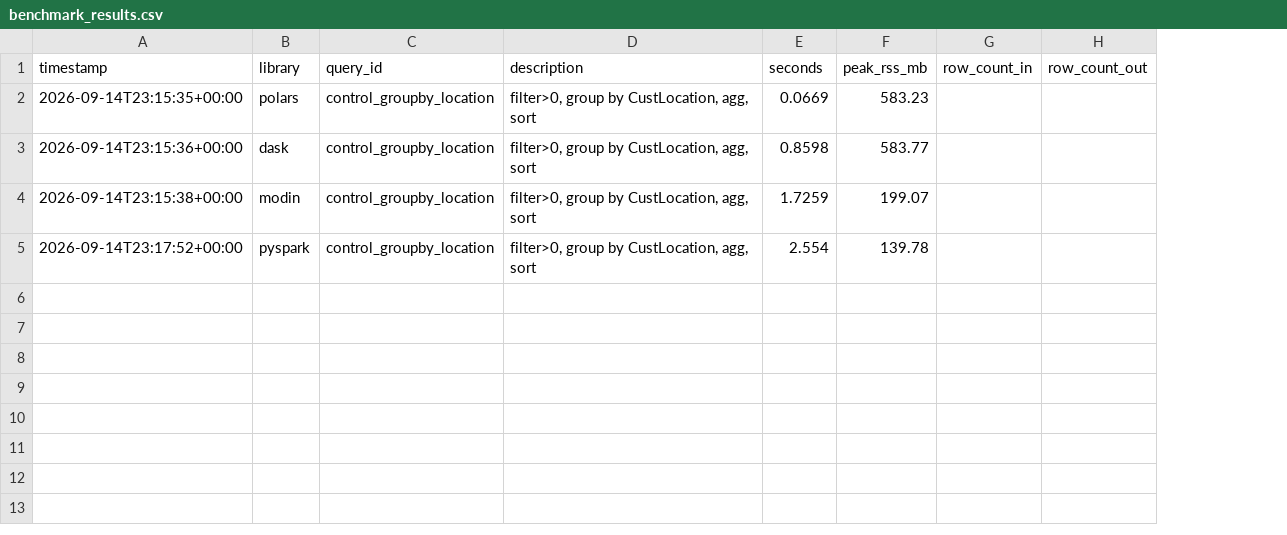
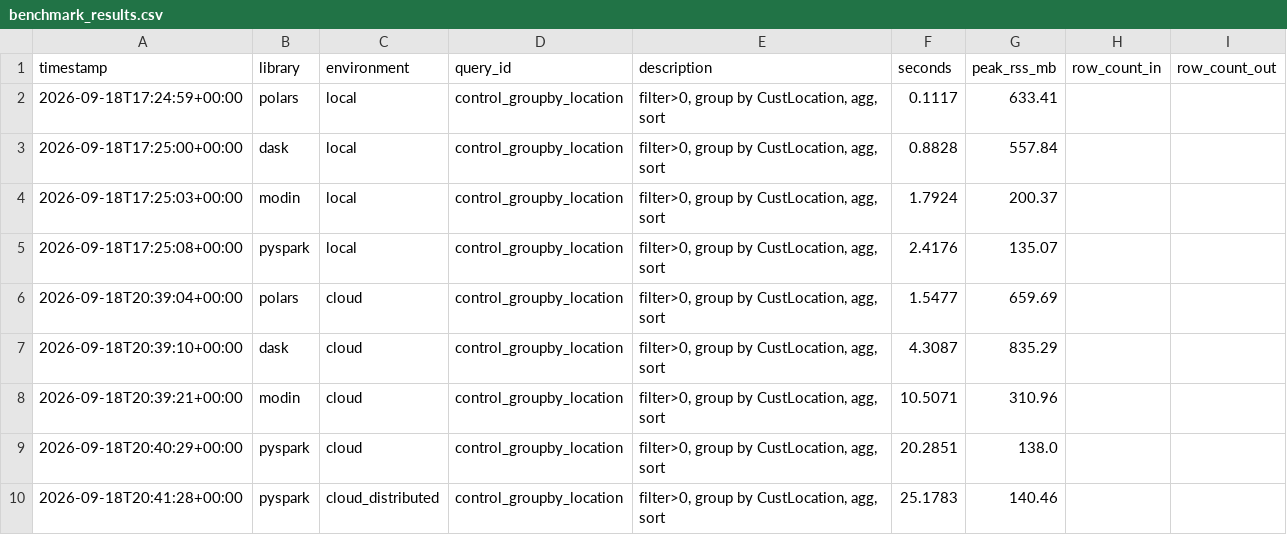
Before and after one commit to neoZG/bank-segmentation-bigdata, a CSV file: results/benchmark_results.csv, drawn as a sheet; addresses are those after the commit; the diff names each change by its address in the sheet, - before the commit and + after, or states it on an @@ line.

Commit message:
add cloud benchmark comparison, mapreduce, and reference report

```diff
--- a/results/benchmark_results.csv
+++ b/results/benchmark_results.csv
+column C (environment), rows 2-5: all local
-A2 (timestamp): 2026-09-14T23:15:35+00:00
+A2 (timestamp): 2026-09-18T17:24:59+00:00
-F2 (seconds): 0.0669
+F2 (seconds): 0.1117
-G2 (peak_rss_mb): 583.23
+G2 (peak_rss_mb): 633.41
-A3 (timestamp): 2026-09-14T23:15:36+00:00
+A3 (timestamp): 2026-09-18T17:25:00+00:00
-F3 (seconds): 0.8598
+F3 (seconds): 0.8828
-G3 (peak_rss_mb): 583.77
+G3 (peak_rss_mb): 557.84
-A4 (timestamp): 2026-09-14T23:15:38+00:00
+A4 (timestamp): 2026-09-18T17:25:03+00:00
-F4 (seconds): 1.7259
+F4 (seconds): 1.7924
-G4 (peak_rss_mb): 199.07
+G4 (peak_rss_mb): 200.37
-A5 (timestamp): 2026-09-14T23:17:52+00:00
+A5 (timestamp): 2026-09-18T17:25:08+00:00
-F5 (seconds): 2.554
+F5 (seconds): 2.4176
-G5 (peak_rss_mb): 139.78
+G5 (peak_rss_mb): 135.07
+row 6: 2026-09-18T20:39:04+00:00 | polars | cloud | control_groupby_location | filter>0, group by CustLocation, agg, sort | 1.5477 | 659.69
+row 7: 2026-09-18T20:39:10+00:00 | dask | cloud | control_groupby_location | filter>0, group by CustLocation, agg, sort | 4.3087 | 835.29
+row 8: 2026-09-18T20:39:21+00:00 | modin | cloud | control_groupby_location | filter>0, group by CustLocation, agg, sort | 10.5071 | 310.96
+row 9: 2026-09-18T20:40:29+00:00 | pyspark | cloud | control_groupby_location | filter>0, group by CustLocation, agg, sort | 20.2851 | 138.0
+row 10: 2026-09-18T20:41:28+00:00 | pyspark | cloud_distributed | control_groupby_location | filter>0, group by CustLocation, agg, sort | 25.1783 | 140.46
```
Also changed, not shown: 19 other files.
